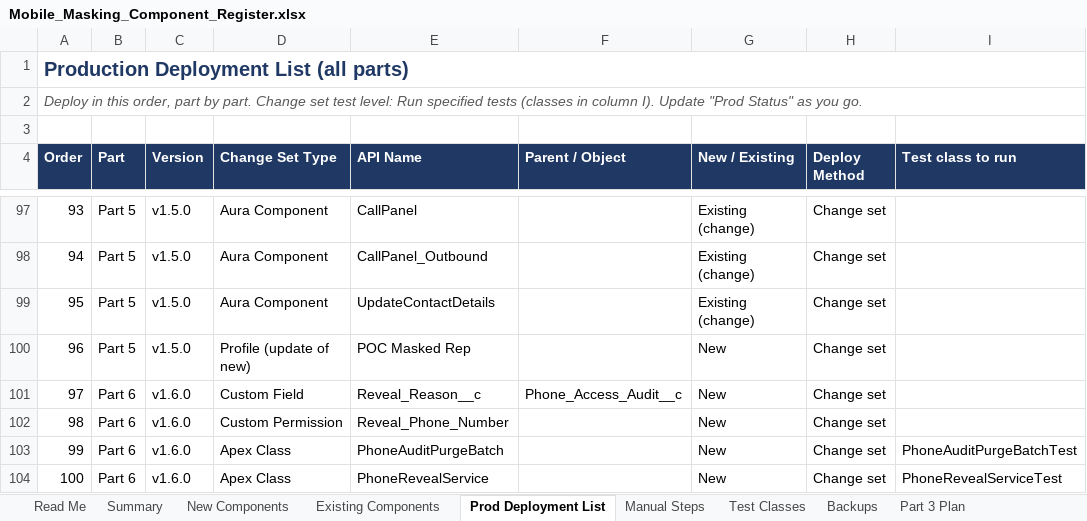
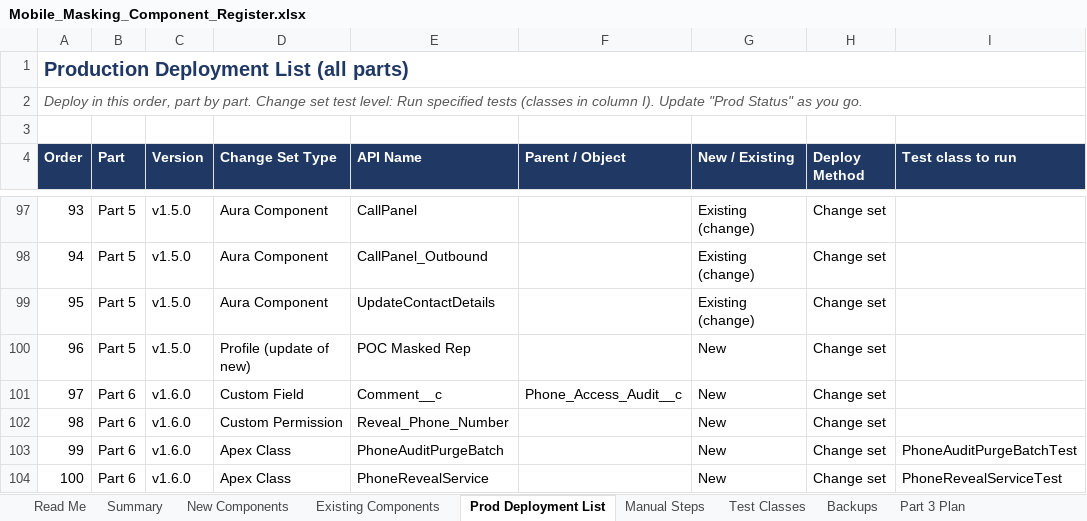
Before and after one commit to ejjigiripraveen-cloud/Mobile-No-masking, an Excel workbook: docs/Mobile_Masking_Component_Register.xlsx, sheet Prod Deployment List, drawn as a sheet; only a part is shown, gaps mark what is left out; values as stored, in another font and other column widths than the file's, no borders; the diff names each change by its address in the sheet, - before the commit and + after, or states it on an @@ line.

```diff
--- a/docs/Mobile_Masking_Component_Register.xlsx (sheet Prod Deployment List)
+++ b/docs/Mobile_Masking_Component_Register.xlsx (sheet Prod Deployment List)
-E101 (API Name): Reveal_Reason__c
+E101 (API Name): Comment__c
```
Also changed, not shown: sheet Release Bundle, sheet New Components, sheet Release Steps, sheet Summary, 51 other files.
